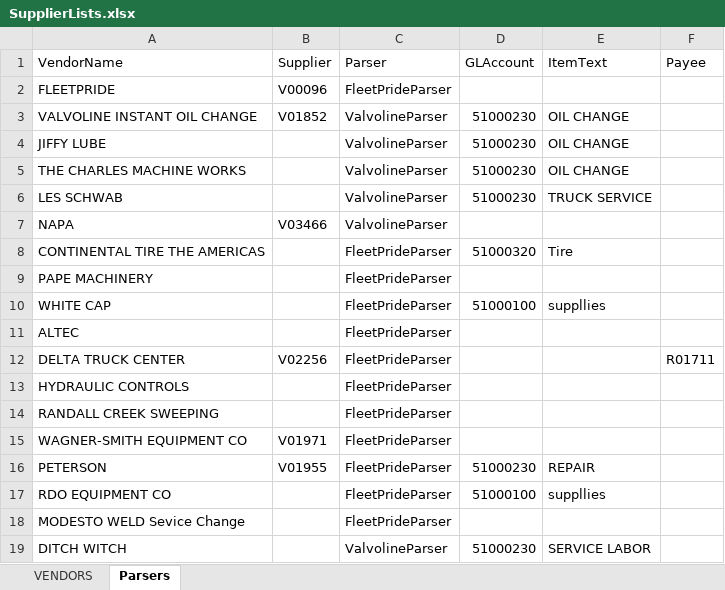
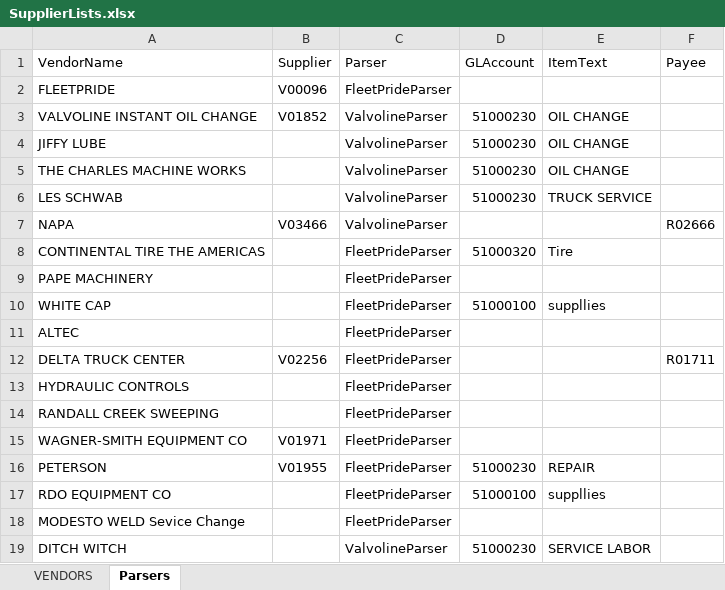
Before and after one commit to rgzhang9700/PDFInvoiceExtract, an Excel workbook: invoice_automation/clients/northsky_comm/templates/SupplierLists.xlsx, sheet Parsers, drawn as a sheet; values as stored, in another font and other column widths than the file's, no borders; the diff names each change by its address in the sheet, - before the commit and + after, or states it on an @@ line.

```diff
--- a/invoice_automation/clients/northsky_comm/templates/SupplierLists.xlsx (sheet Parsers)
+++ b/invoice_automation/clients/northsky_comm/templates/SupplierLists.xlsx (sheet Parsers)
-F7 (Payee): (empty)
+F7 (Payee): R02666
```
Also changed, not shown: invoice_automation/clients/northsky_comm/downloads/PROCESSED/invoice_load_001.xlsx, 30 other files.
